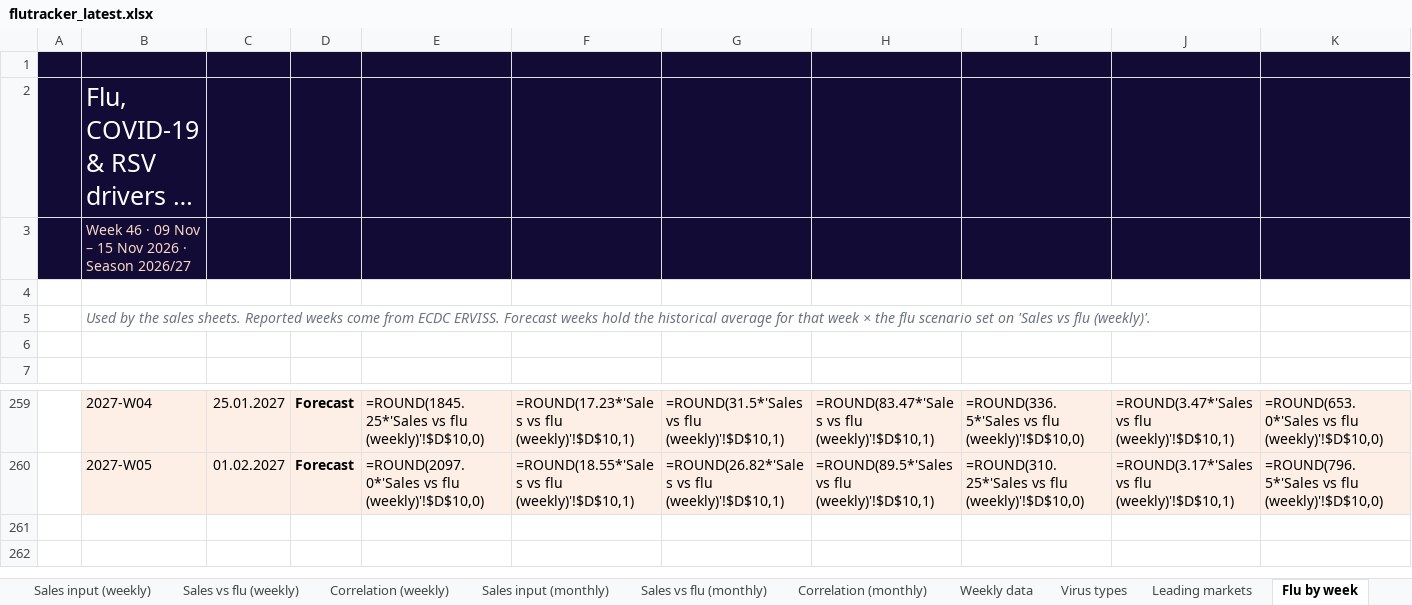
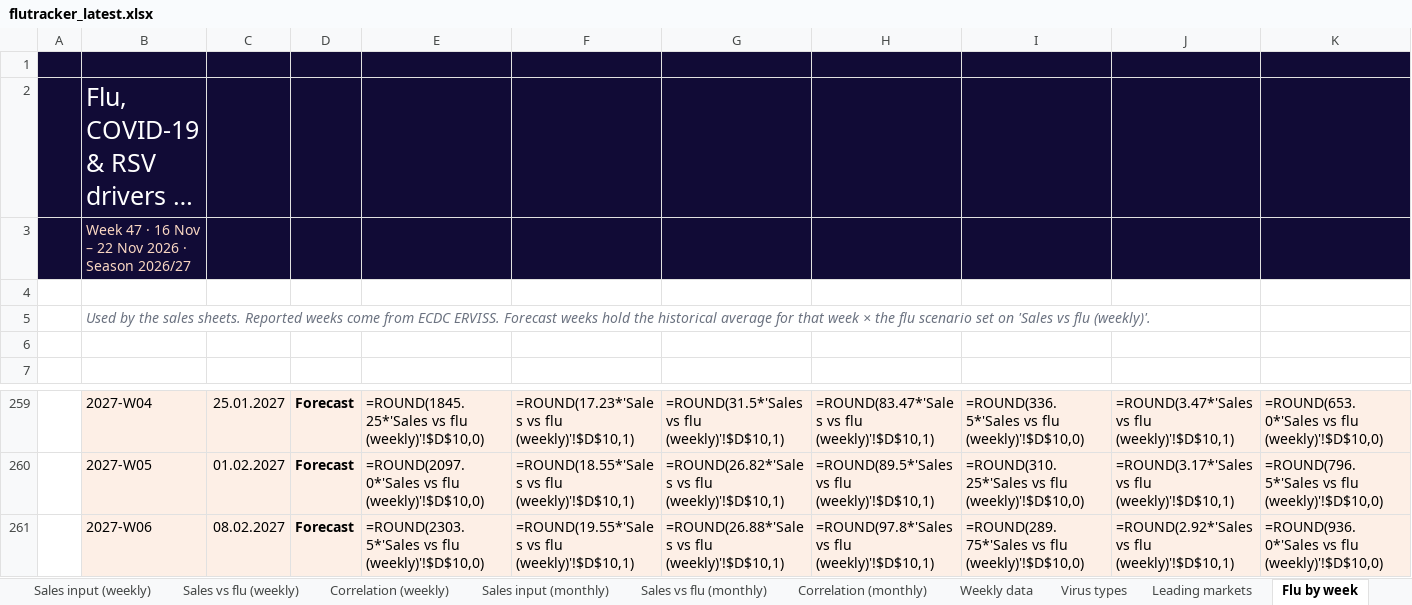
Before and after one commit to EirikWikHeltne/flutracker, an Excel workbook: docs/data/flutracker_latest.xlsx, sheet Flu by week, drawn as a sheet; only a part is shown, gaps mark what is left out; long unchanged cells end in …; values as stored, in another font and other column widths than the file's, no borders; formulas without a stored value are shown as written; rows hold the shown columns only; the diff covers the shown part only; the diff names each change by its address in the sheet, - before the commit and + after, or states it on an @@ line.

```diff
--- a/docs/data/flutracker_latest.xlsx (sheet Flu by week)
+++ b/docs/data/flutracker_latest.xlsx (sheet Flu by week)
-B3: Week 46 · 09 Nov – 15 Nov 2026…
+B3: Week 47 · 16 Nov – 22 Nov 2026…
+row 261:  | 2027-W06 | 08.02.2027 | Forecast | =ROUND(2303.5*'Sales vs flu (weekly)'!$D$10,0) | =ROUND(19.55*'Sales vs flu (weekly)'!$D$10,1) | =ROUND(26.88*'Sales vs flu (weekly)'!$D$10,1) | =ROUND(97.8*'Sales vs flu (weekly)'!$D$10,1) | =ROUND(289.75*'Sales vs flu (weekly)'!$D$10,0) | =ROUND(2.92*'Sales vs flu (weekly)'!$D$10,1) | =ROUND(936.0*'Sales vs flu (weekly)'!$D$10,0)
```
Also changed, not shown: 86 edited cells and cell formats elsewhere in this sheet, sheet Sales vs flu (weekly), sheet Weekly data, sheet Correlation (weekly), sheet Overview, sheet Last 12 months, sheet Flu by month, 10 more sheets, charts or pictures, 8 other files.
